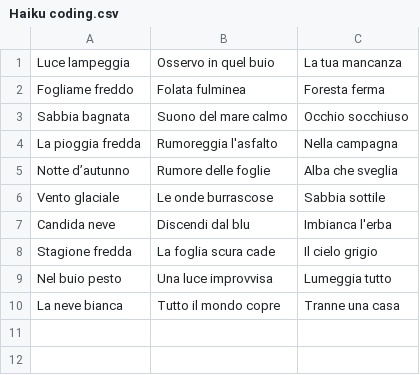
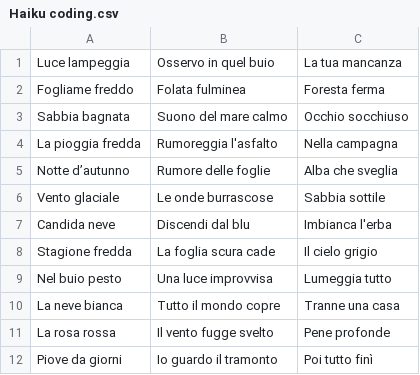
Before and after one commit to Biasi-Luca/BiasiPy, a CSV file: Haiku/Haiku coding.csv, drawn as a sheet; the diff names each change by its address in the sheet, - before the commit and + after, or states it on an @@ line.

Commit message:
Update Haiku coding.csv

```diff
--- a/Haiku/Haiku coding.csv
+++ b/Haiku/Haiku coding.csv
+row 11: La rosa rossa | Il vento fugge svelto | Pene profonde
+row 12: Piove da giorni | Io guardo il tramonto | Poi tutto finì
```
